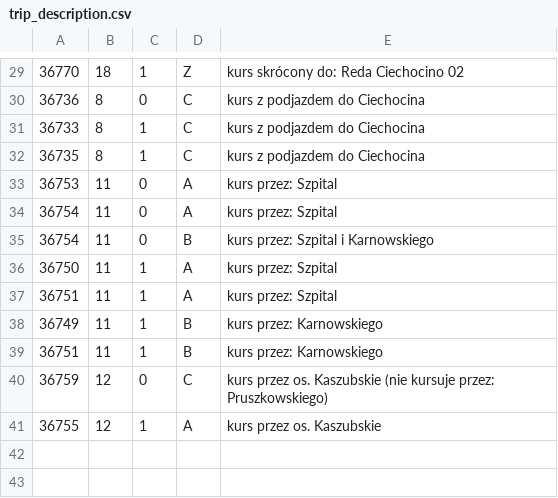
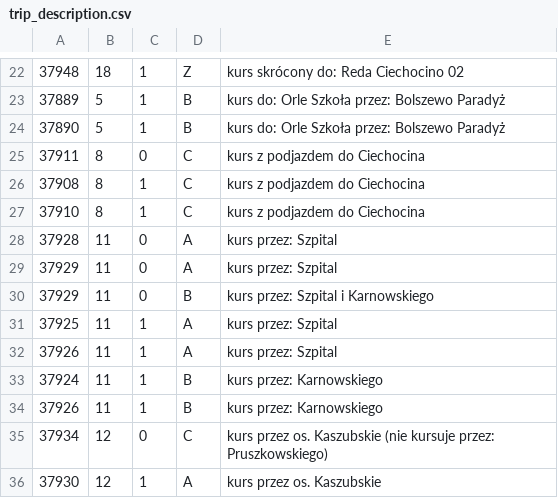
Before and after one commit to damiansikora85/BusSchedule, a CSV file: gtfs/trip_description.csv, drawn as a sheet; only a part is shown, gaps mark what is left out; the diff covers the shown part only.

```diff
--- a/gtfs/trip_description.csv
+++ b/gtfs/trip_description.csv
@@ -29,13 +22,15 @@
-36770,18,1,Z,kurs skrócony do: Reda Ciechocino 02
-36736,8,0,C,kurs z podjazdem do Ciechocina
-36733,8,1,C,kurs z podjazdem do Ciechocina
-36735,8,1,C,kurs z podjazdem do Ciechocina
-36753,11,0,A,kurs przez: Szpital
-36754,11,0,A,kurs przez: Szpital
-36754,11,0,B,kurs przez: Szpital i Karnowskiego
-36750,11,1,A,kurs przez: Szpital
-36751,11,1,A,kurs przez: Szpital
-36749,11,1,B,kurs przez: Karnowskiego
-36751,11,1,B,kurs przez: Karnowskiego
-36759,12,0,C,kurs przez os. Kaszubskie (nie kursuje przez: Pruszkowskiego)
-36755,12,1,A,kurs przez os. Kaszubskie
+37948,18,1,Z,kurs skrócony do: Reda Ciechocino 02
+37889,5,1,B,kurs do: Orle Szkoła przez: Bolszewo Paradyż
+37890,5,1,B,kurs do: Orle Szkoła przez: Bolszewo Paradyż
+37911,8,0,C,kurs z podjazdem do Ciechocina
+37908,8,1,C,kurs z podjazdem do Ciechocina
+37910,8,1,C,kurs z podjazdem do Ciechocina
+37928,11,0,A,kurs przez: Szpital
+37929,11,0,A,kurs przez: Szpital
+37929,11,0,B,kurs przez: Szpital i Karnowskiego
+37925,11,1,A,kurs przez: Szpital
+37926,11,1,A,kurs przez: Szpital
+37924,11,1,B,kurs przez: Karnowskiego
+37926,11,1,B,kurs przez: Karnowskiego
+37934,12,0,C,kurs przez os. Kaszubskie (nie kursuje przez: Pruszkowskiego)
+37930,12,1,A,kurs przez os. Kaszubskie
```
Also changed, not shown: 7 removed rows and 21 edited cells elsewhere in this file, 16 other files.
